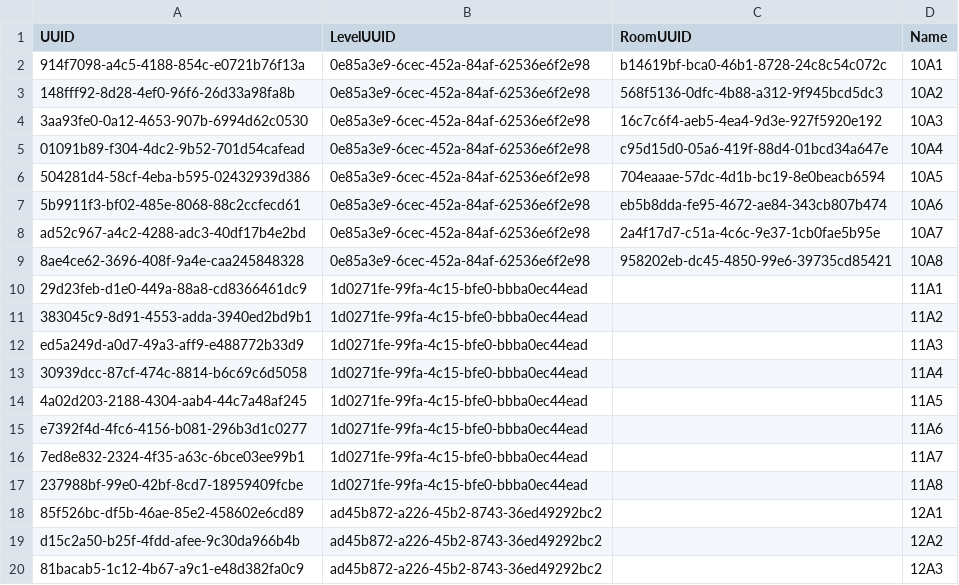
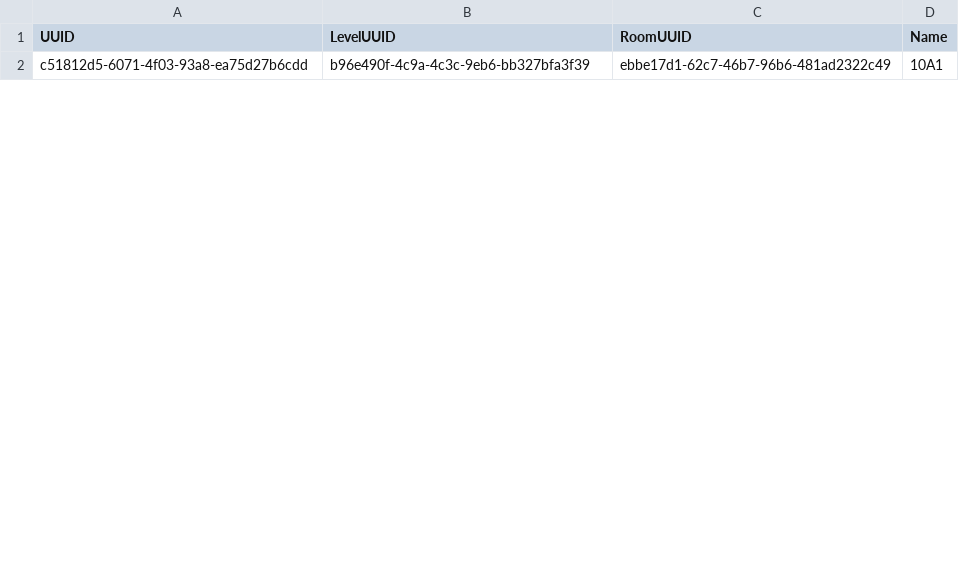
Before and after one commit to NinhGiang/SE1401-PRN292, a CSV file: LAB1/Classes.csv, drawn as a sheet; only a part is shown; the diff covers the shown part only.

```diff
--- a/LAB1/Classes.csv
+++ b/LAB1/Classes.csv
@@ -1,20 +1,2 @@
 UUID, LevelUUID, RoomUUID, Name
-914f7098-a4c5-4188-854c-e0721b76f13a, 0e85a3e9-6cec-452a-84af-62536e6f2e98, b14619bf-bca0-46b1-8728-24c8c54c072c, 10A1
-148fff92-8d28-4ef0-96f6-26d33a98fa8b, 0e85a3e9-6cec-452a-84af-62536e6f2e98, 568f5136-0dfc-4b88-a312-9f945bcd5dc3, 10A2
-3aa93fe0-0a12-4653-907b-6994d62c0530, 0e85a3e9-6cec-452a-84af-62536e6f2e98, 16c7c6f4-aeb5-4ea4-9d3e-927f5920e192, 10A3
-01091b89-f304-4dc2-9b52-701d54cafead, 0e85a3e9-6cec-452a-84af-62536e6f2e98, c95d15d0-05a6-419f-88d4-01bcd34a647e, 10A4
-504281d4-58cf-4eba-b595-02432939d386, 0e85a3e9-6cec-452a-84af-62536e6f2e98, 704eaaae-57dc-4d1b-bc19-8e0beacb6594, 10A5
-5b9911f3-bf02-485e-8068-88c2ccfecd61, 0e85a3e9-6cec-452a-84af-62536e6f2e98, eb5b8dda-fe95-4672-ae84-343cb807b474, 10A6
-ad52c967-a4c2-4288-adc3-40df17b4e2bd, 0e85a3e9-6cec-452a-84af-62536e6f2e98, 2a4f17d7-c51a-4c6c-9e37-1cb0fae5b95e, 10A7
-8ae4ce62-3696-408f-9a4e-caa245848328, 0e85a3e9-6cec-452a-84af-62536e6f2e98, 958202eb-dc45-4850-99e6-39735cd85421, 10A8
-29d23feb-d1e0-449a-88a8-cd8366461dc9, 1d0271fe-99fa-4c15-bfe0-bbba0ec44ead, , 11A1
-383045c9-8d91-4553-adda-3940ed2bd9b1, 1d0271fe-99fa-4c15-bfe0-bbba0ec44ead, , 11A2
-ed5a249d-a0d7-49a3-aff9-e488772b33d9, 1d0271fe-99fa-4c15-bfe0-bbba0ec44ead, , 11A3
-30939dcc-87cf-474c-8814-b6c69c6d5058, 1d0271fe-99fa-4c15-bfe0-bbba0ec44ead, , 11A4
-4a02d203-2188-4304-aab4-44c7a48af245, 1d0271fe-99fa-4c15-bfe0-bbba0ec44ead, , 11A5
-e7392f4d-4fc6-4156-b081-296b3d1c0277, 1d0271fe-99fa-4c15-bfe0-bbba0ec44ead, , 11A6
-7ed8e832-2324-4f35-a63c-6bce03ee99b1, 1d0271fe-99fa-4c15-bfe0-bbba0ec44ead, , 11A7
-237988bf-99e0-42bf-8cd7-18959409fcbe, 1d0271fe-99fa-4c15-bfe0-bbba0ec44ead, , 11A8
-85f526bc-df5b-46ae-85e2-458602e6cd89, ad45b872-a226-45b2-8743-36ed49292bc2, , 12A1
-d15c2a50-b25f-4fdd-afee-9c30da966b4b, ad45b872-a226-45b2-8743-36ed49292bc2, , 12A2
-81bacab5-1c12-4b67-a9c1-e48d382fa0c9, ad45b872-a226-45b2-8743-36ed49292bc2, , 12A3
+c51812d5-6071-4f03-93a8-ea75d27b6cdd, b96e490f-4c9a-4c3c-9eb6-bb327bfa3f39, ebbe17d1-62c7-46b7-96b6-481ad2322c49, 10A1
```
Also changed, not shown: 23 added rows and 5 removed rows elsewhere in this file, LAB1/Rooms.csv, 10 other files.
